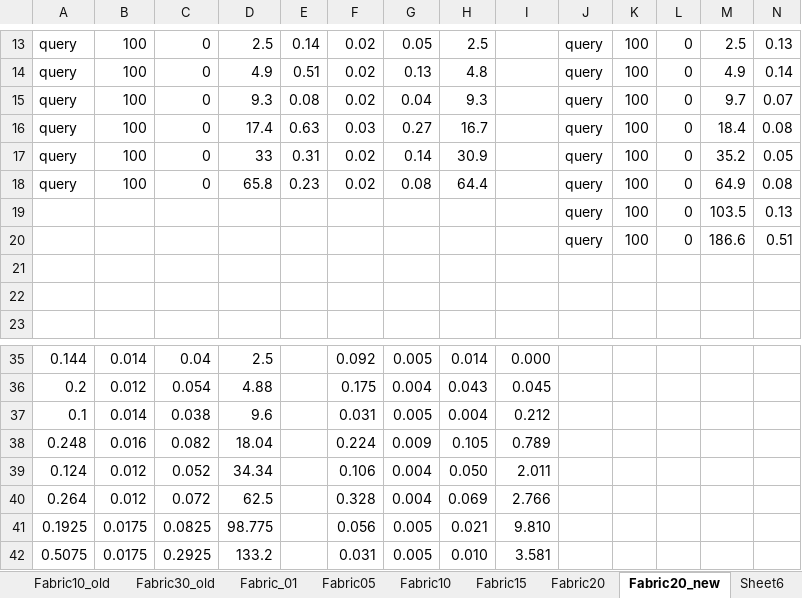
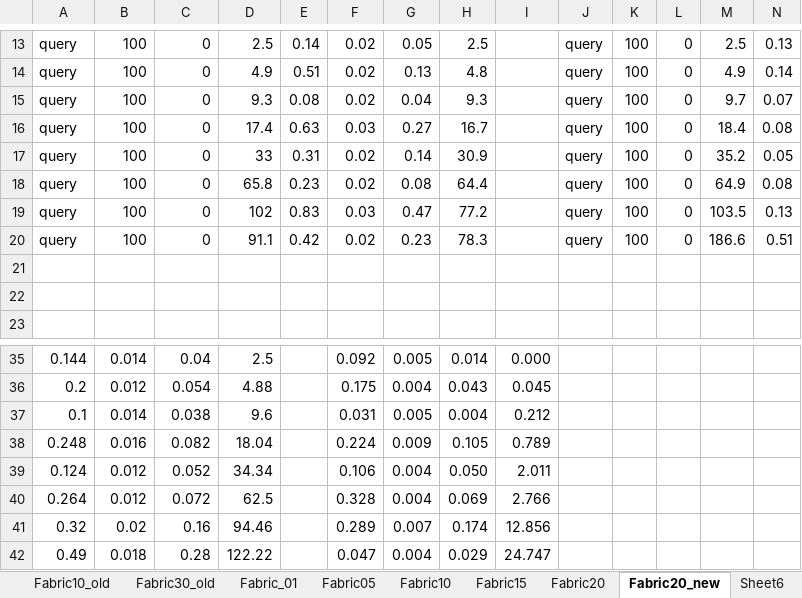
Before and after one commit to ZeshunShi/AUDITEM, an Excel workbook: Data_FGCS2.xlsx, sheet Fabric20_new, drawn as a sheet; only a part is shown, gaps mark what is left out; values as stored, in another font and other column widths than the file's, no borders; removed rows and columns are numbered as before the commit, all else as after; rows hold the shown columns only; the diff names each change by its address in the sheet, - before the commit and + after, or states it on an @@ line.

Commit message:
Update Data_FGCS2.xlsx

```diff
--- a/Data_FGCS2.xlsx (sheet Fabric20_new)
+++ b/Data_FGCS2.xlsx (sheet Fabric20_new)
-A19:A20: (empty)
+A19:A20: query
-B19:B20: (empty)
+B19:B20: 100
-C19:C20: (empty)
+C19:C20: 0
-D19: (empty)
+D19: 102
-E19: (empty)
+E19: 0.83
-F19: (empty)
+F19: 0.03
-G19: (empty)
+G19: 0.47
-H19: (empty)
+H19: 77.2
-D20: (empty)
+D20: 91.1
-E20: (empty)
+E20: 0.42
-F20: (empty)
+F20: 0.02
-G20: (empty)
+G20: 0.23
-H20: (empty)
+H20: 78.3
-row 41: 0.1925 | 0.0175 | 0.0825 | 98.775 |  | 0.056 | 0.005 | 0.021 | 9.810
-row 42: 0.5075 | 0.0175 | 0.2925 | 133.2 |  | 0.031 | 0.005 | 0.010 | 3.581
+row 41: 0.32 | 0.02 | 0.16 | 94.46 |  | 0.289 | 0.007 | 0.174 | 12.856
+row 42: 0.49 | 0.018 | 0.28 | 122.22 |  | 0.047 | 0.004 | 0.029 | 24.747
```
Also changed, not shown: sheet Fabric10.
